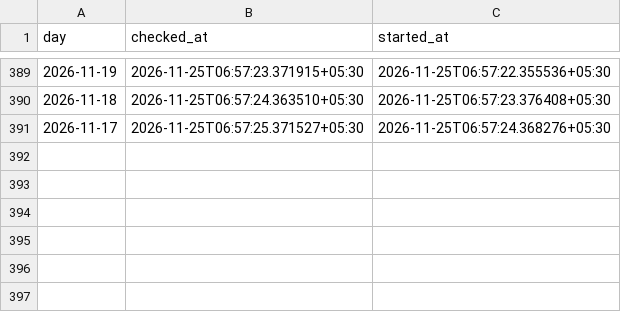
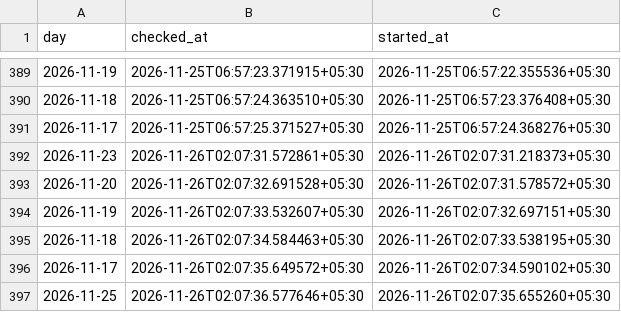
Before and after one commit to exepex/omenix-ingestion, a CSV file: research/data/participant_oi/actions/release_check_starts.csv, drawn as a sheet; only a part is shown, gaps mark what is left out; the diff names each change by its address in the sheet, - before the commit and + after, or states it on an @@ line.

```diff
--- a/research/data/participant_oi/actions/release_check_starts.csv
+++ b/research/data/participant_oi/actions/release_check_starts.csv
+row 392: 2026-11-23 | 2026-11-26T02:07:31.572861+05:30 | 2026-11-26T02:07:31.218373+05:30
+row 393: 2026-11-20 | 2026-11-26T02:07:32.691528+05:30 | 2026-11-26T02:07:31.578572+05:30
+row 394: 2026-11-19 | 2026-11-26T02:07:33.532607+05:30 | 2026-11-26T02:07:32.697151+05:30
+row 395: 2026-11-18 | 2026-11-26T02:07:34.584463+05:30 | 2026-11-26T02:07:33.538195+05:30
+row 396: 2026-11-17 | 2026-11-26T02:07:35.649572+05:30 | 2026-11-26T02:07:34.590102+05:30
+row 397: 2026-11-25 | 2026-11-26T02:07:36.577646+05:30 | 2026-11-26T02:07:35.655260+05:30
```
Also changed, not shown: research/data/participant_oi/actions/release_checks.csv.
